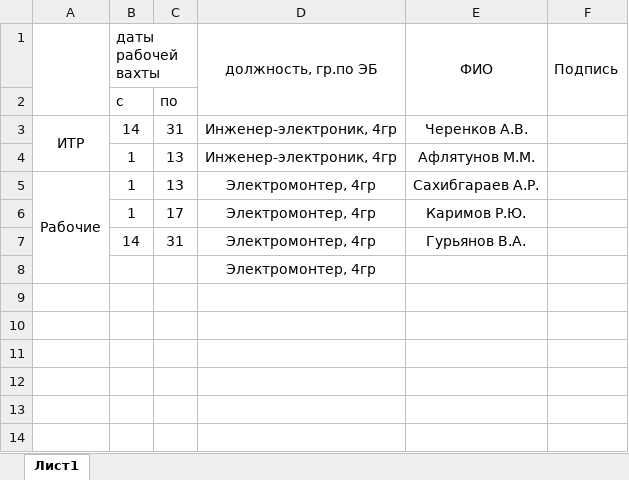
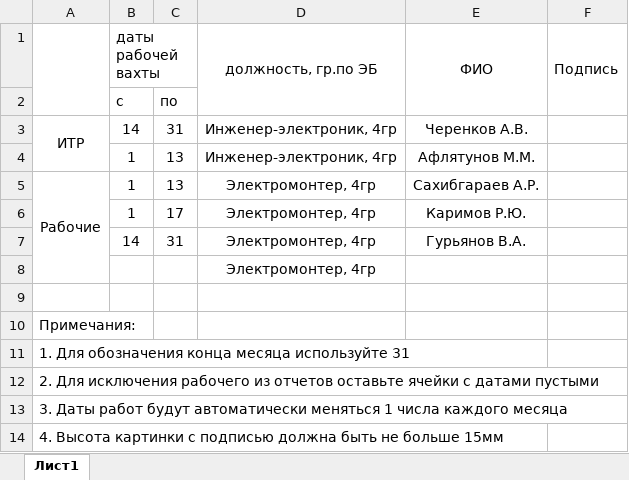
Before and after one commit to SanyTcheren/secretary, an Excel workbook: staff.xlsx, sheet Лист1, drawn as a sheet; values as stored, in another font and other column widths than the file's, no borders; charts and pictures not drawn; the diff names each change by its address in the sheet, - before the commit and + after, or states it on an @@ line.

```diff
--- a/staff.xlsx (sheet Лист1)
+++ b/staff.xlsx (sheet Лист1)
+row 9: (empty)
+row 10: Примечания:
+row 11: 1. Для обозначения конца месяца используйте 31
+row 12: 2. Для исключения рабочего из отчетов оставьте ячейки с датами пустыми
+row 13: 3. Даты работ будут автоматически меняться 1 числа каждого месяца
+row 14: 4. Высота картинки с подписью должна быть не больше 15мм
```
Also changed, not shown: charts or pictures, blank/monthly.xlsx, 5 other files.
